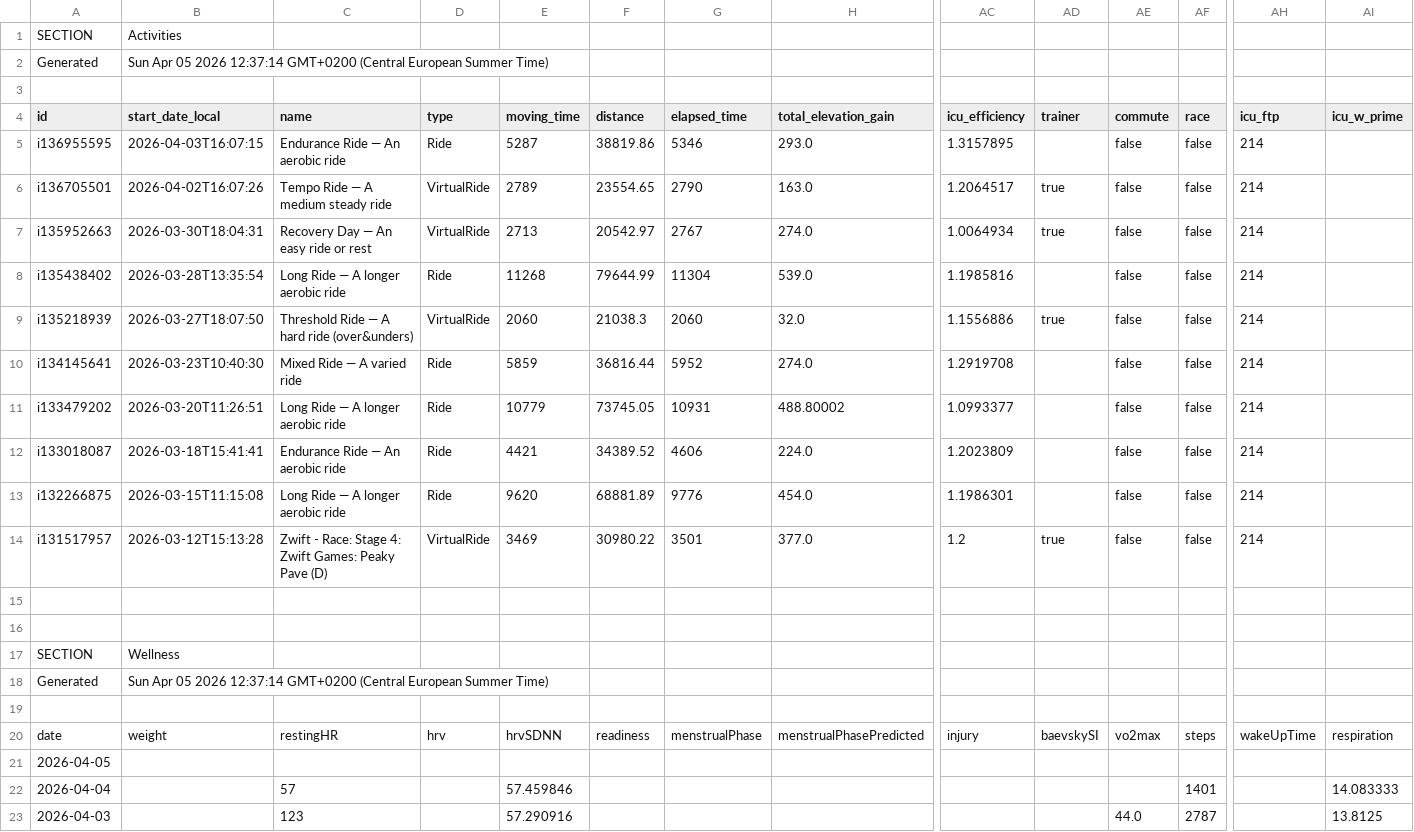
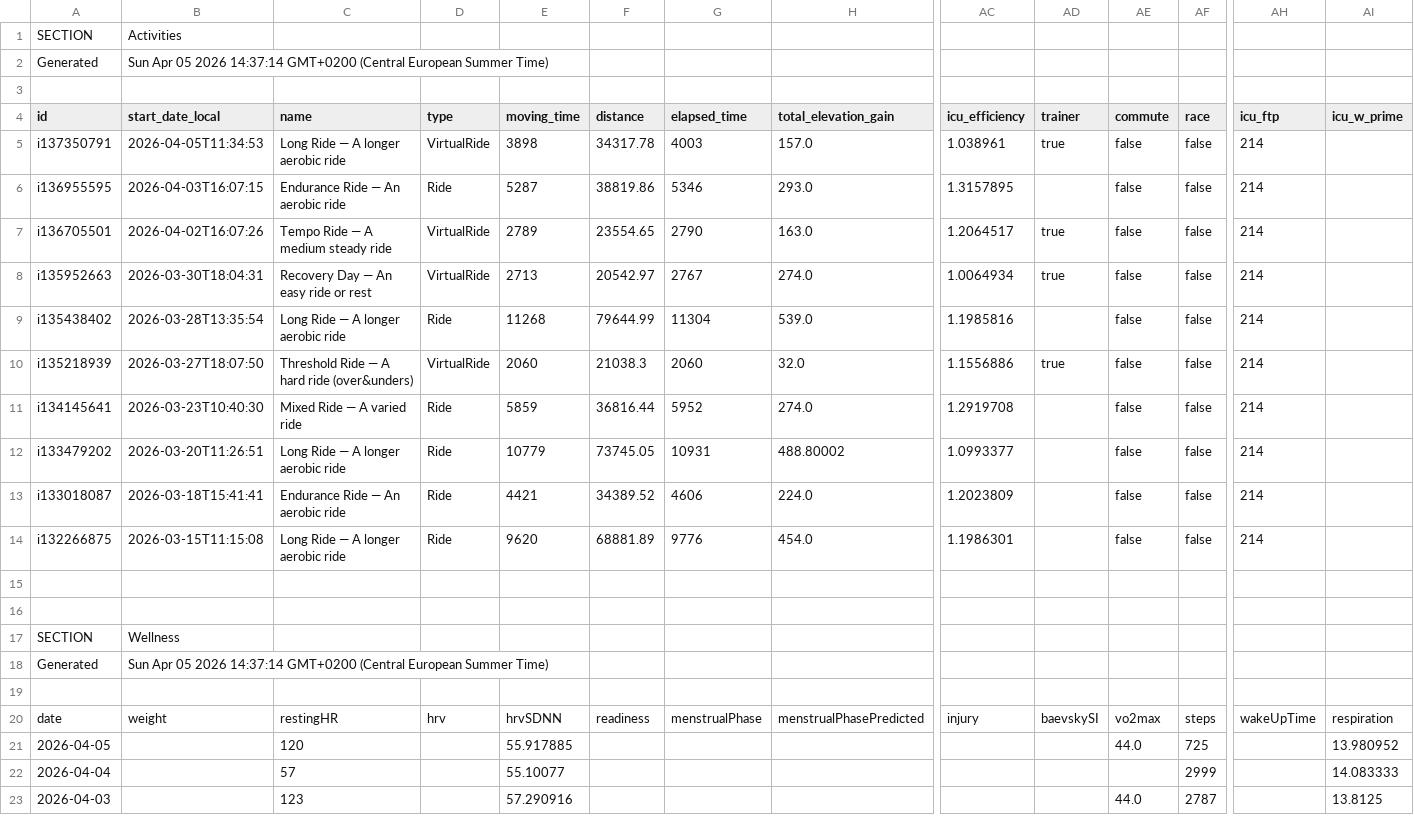
Before and after one commit to 17fed/cyclingcoachaidata, a CSV file: data/public.csv, drawn as a sheet; only a part is shown, gaps mark what is left out; removed rows and columns are numbered as before the commit, all else as after; rows hold the shown columns only; the diff names each change by its address in the sheet, - before the commit and + after, or states it on an @@ line.

Commit message:
Update public.csv

```diff
--- a/data/public.csv
+++ b/data/public.csv
-B2 (start_date_local): …05 2026 12:37:14 GMT+0200 (Central…
+B2 (start_date_local): …05 2026 14:37:14 GMT+0200 (Central…
+row 5: i137350791 | 2026-04-05T11:34:53 | Long Ride — A longer aerobic ride | VirtualRide | 3898 | 34317.78 | 4003 | 157.0 | 1.038961 | true | false | false | 214
-row 14: i131517957 | 2026-03-12T15:13:28 | Zwift - Race: Stage 4: Zwift Games: Peaky Pave (D) | VirtualRide | 3469 | 30980.22 | 3501 | 377.0 | 1.2 | true | false | false | 214
-B18 (start_date_local): …05 2026 12:37:14 GMT+0200 (Central…
+B18 (start_date_local): …05 2026 14:37:14 GMT+0200 (Central…
-row 21: 2026-04-05
+row 21: 2026-04-05 |  | 120 |  | 55.917885 |  |  |  |  |  | 44.0 | 725 |  | 13.980952
-E22 (moving_time): 57.459846
+E22 (moving_time): 55.10077
-AF22 (race): 1401
+AF22 (race): 2999
```
